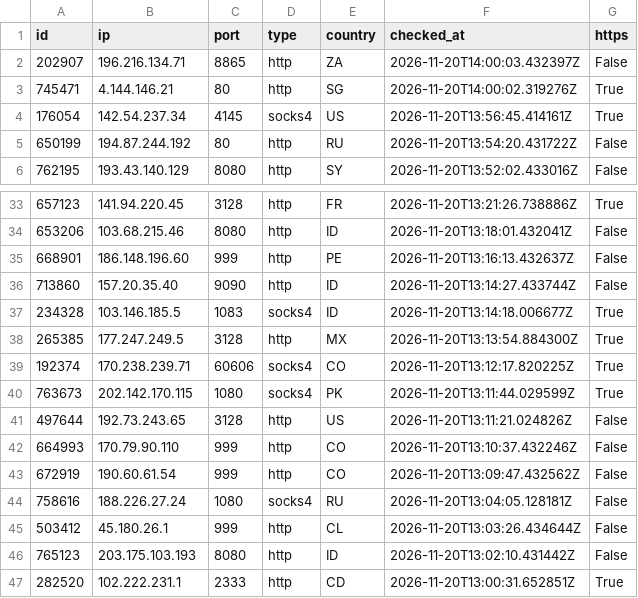
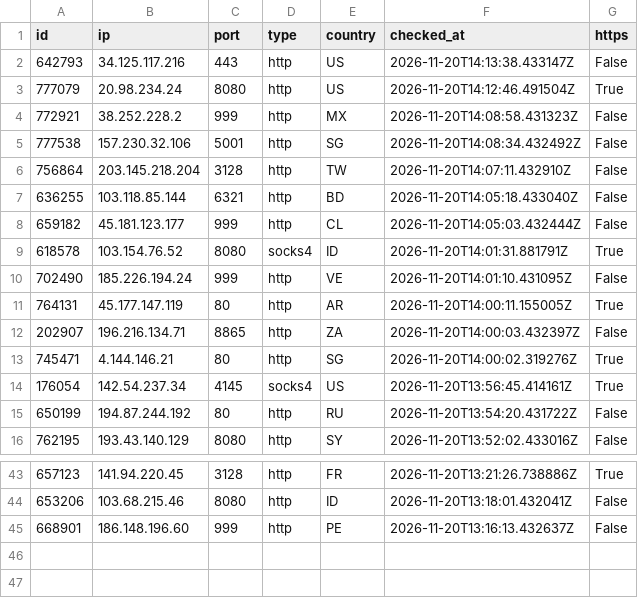
Before and after one commit to ShipHappensBro/Proxy-list, a CSV file: proxies.csv, drawn as a sheet; only a part is shown, gaps mark what is left out; removed rows and columns are numbered as before the commit, all else as after; the diff names each change by its address in the sheet, - before the commit and + after, or states it on an @@ line.

Commit message:
Update: 44 proxies | 2026-11-20 14:15:07.450547+00:00

```diff
--- a/proxies.csv
+++ b/proxies.csv
+row 2: 642793 | 34.125.117.216 | 443 | http | US | 2026-11-20T14:13:38.433147Z | False
+row 3: 777079 | 20.98.234.24 | 8080 | http | US | 2026-11-20T14:12:46.491504Z | True
+row 4: 772921 | 38.252.228.2 | 999 | http | MX | 2026-11-20T14:08:58.431323Z | False
+row 5: 777538 | 157.230.32.106 | 5001 | http | SG | 2026-11-20T14:08:34.432492Z | False
+row 6: 756864 | 203.145.218.204 | 3128 | http | TW | 2026-11-20T14:07:11.432910Z | False
+row 7: 636255 | 103.118.85.144 | 6321 | http | BD | 2026-11-20T14:05:18.433040Z | False
+row 8: 659182 | 45.181.123.177 | 999 | http | CL | 2026-11-20T14:05:03.432444Z | False
+row 9: 618578 | 103.154.76.52 | 8080 | socks4 | ID | 2026-11-20T14:01:31.881791Z | True
+row 10: 702490 | 185.226.194.24 | 999 | http | VE | 2026-11-20T14:01:10.431095Z | False
+row 11: 764131 | 45.177.147.119 | 80 | http | AR | 2026-11-20T14:00:11.155005Z | True
-row 36: 713860 | 157.20.35.40 | 9090 | http | ID | 2026-11-20T13:14:27.433744Z | False
-row 37: 234328 | 103.146.185.5 | 1083 | socks4 | ID | 2026-11-20T13:14:18.006677Z | True
-row 38: 265385 | 177.247.249.5 | 3128 | http | MX | 2026-11-20T13:13:54.884300Z | True
-row 39: 192374 | 170.238.239.71 | 60606 | socks4 | CO | 2026-11-20T13:12:17.820225Z | True
-row 40: 763673 | 202.142.170.115 | 1080 | socks4 | PK | 2026-11-20T13:11:44.029599Z | True
-row 41: 497644 | 192.73.243.65 | 3128 | http | US | 2026-11-20T13:11:21.024826Z | False
-row 42: 664993 | 170.79.90.110 | 999 | http | CO | 2026-11-20T13:10:37.432246Z | False
-row 43: 672919 | 190.60.61.54 | 999 | http | CO | 2026-11-20T13:09:47.432562Z | False
-row 44: 758616 | 188.226.27.24 | 1080 | socks4 | RU | 2026-11-20T13:04:05.128181Z | False
-row 45: 503412 | 45.180.26.1 | 999 | http | CL | 2026-11-20T13:03:26.434644Z | False
-row 46: 765123 | 203.175.103.193 | 8080 | http | ID | 2026-11-20T13:02:10.431442Z | False
-row 47: 282520 | 102.222.231.1 | 2333 | http | CD | 2026-11-20T13:00:31.652851Z | True
```
Also changed, not shown: 5 other files.
